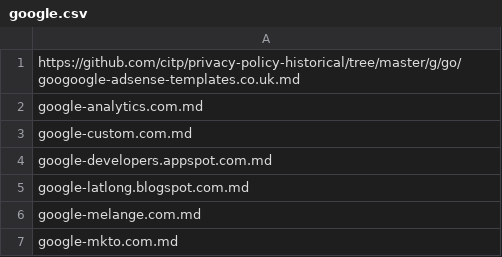
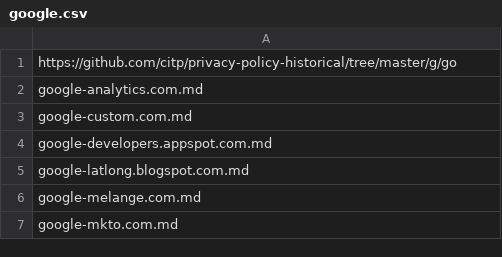
Before and after one commit to asifzmn/Data_Science, a CSV file: all_privacy_policy_url/google.csv, drawn as a sheet; only a part is shown.

Commit message:
Update google.csv

```diff
--- a/all_privacy_policy_url/google.csv
+++ b/all_privacy_policy_url/google.csv
@@ -1,2 +1,2 @@
-https://github.com/citp/privacy-policy-historical/tree/master/g/go/googoogle-adsense-templates.co.uk.md
+https://github.com/citp/privacy-policy-historical/tree/master/g/go
 google-analytics.com.md
```
